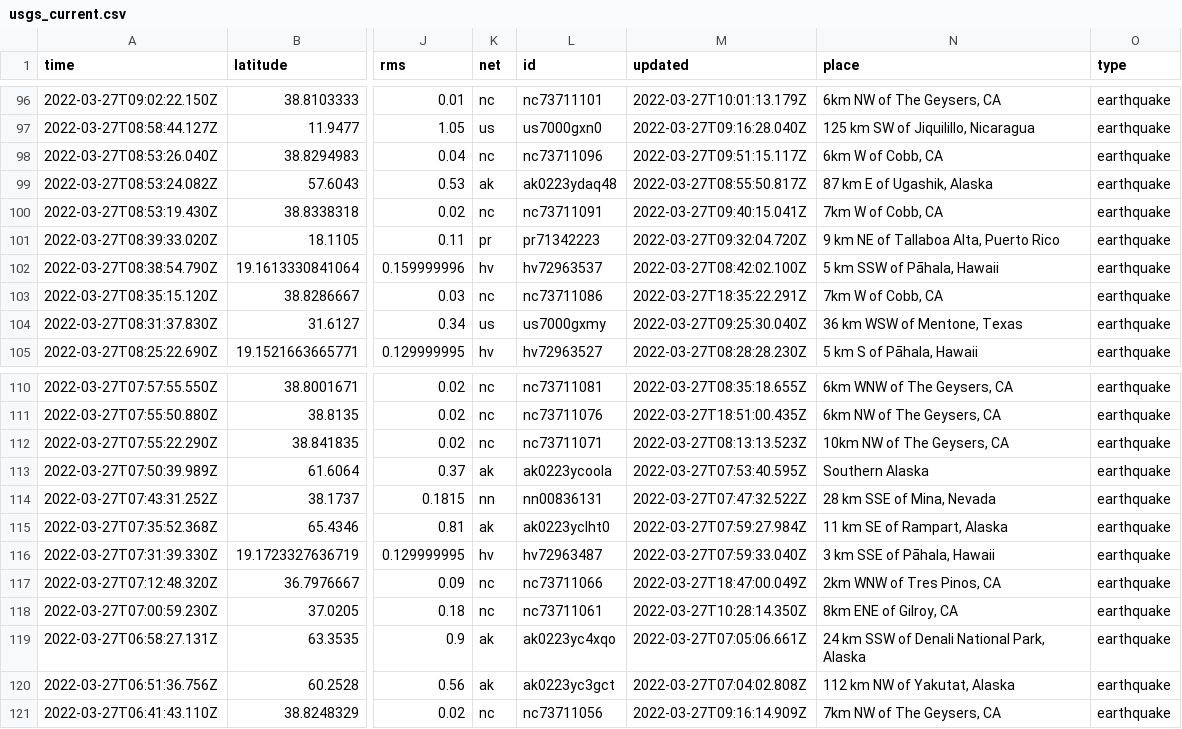
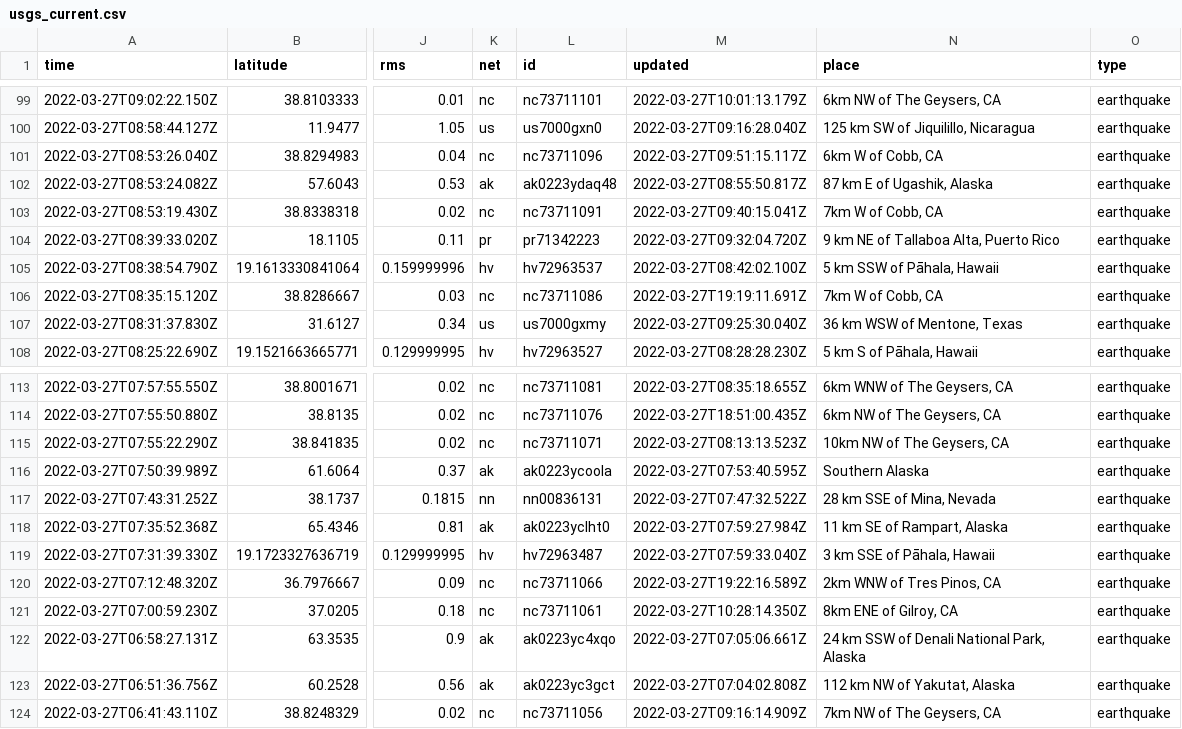
Before and after one commit to adriandgarcia/nicar2022_github_actions, a CSV file: usgs_current.csv, drawn as a sheet; only a part is shown, gaps mark what is left out; addresses are those after the commit; the diff covers the shown part only; the diff names each change by its address in the sheet, - before the commit and + after, or states it on an @@ line.

```diff
--- a/usgs_current.csv
+++ b/usgs_current.csv
-M106 (updated): 2022-03-27T18:35:22.291Z
+M106 (updated): 2022-03-27T19:19:11.691Z
-M120 (updated): 2022-03-27T18:47:00.049Z
+M120 (updated): 2022-03-27T19:22:16.589Z
```
Also changed, not shown: 3 added rows, 2 removed rows and 5 edited cells elsewhere in this file, 1 other file.
